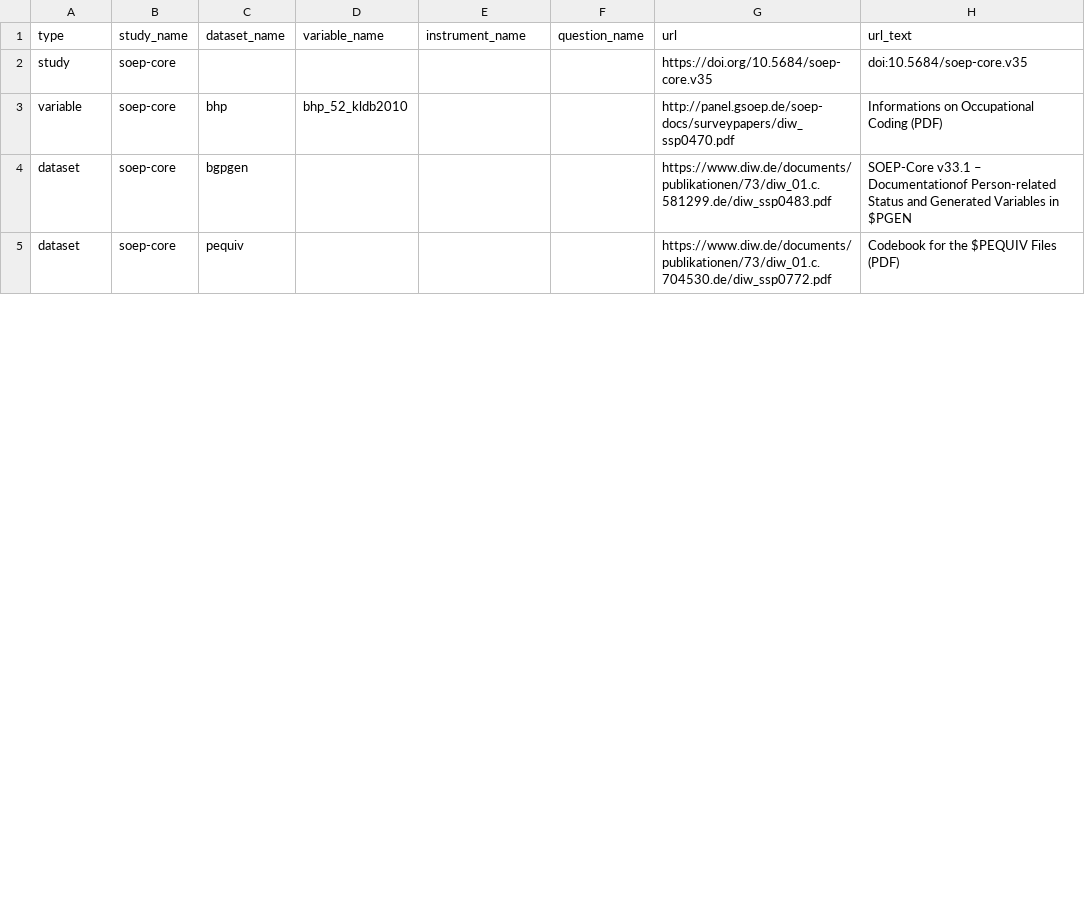
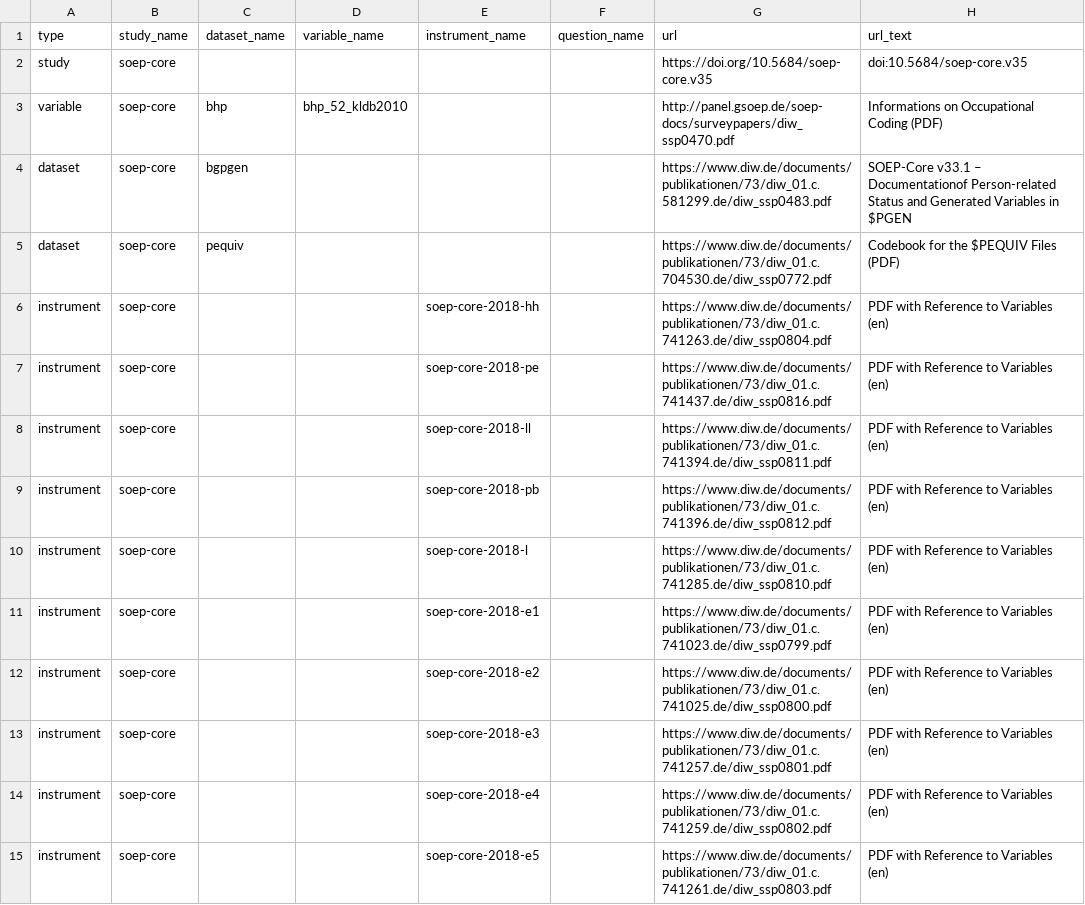
Before and after one commit to paneldata/soep-core, a CSV file: metadata/attachments.csv, drawn as a sheet; only a part is shown; the diff covers the shown part only.

Commit message:
Update metadata (#95)
* Update links to questionnaire PDFs
* Update study.md
  + Fill markdown table column

* Merge core2018ddr and core2018pb

```diff
--- a/metadata/attachments.csv
+++ b/metadata/attachments.csv
@@ -5 +5,11 @@ dataset,soep-core,bgpgen,,,,https://www.diw.de/documents/publikationen/73/diw_01
 dataset,soep-core,pequiv,,,,https://www.diw.de/documents/publikationen/73/diw_01.c.704530.de/diw_ssp0772.pdf,Codebook for the $PEQUIV Files (PDF)
+instrument,soep-core,,,soep-core-2018-hh,,https://www.diw.de/documents/publikationen/73/diw_01.c.741263.de/diw_ssp0804.pdf,PDF with Reference to Variables (en)
+instrument,soep-core,,,soep-core-2018-pe,,https://www.diw.de/documents/publikationen/73/diw_01.c.741437.de/diw_ssp0816.pdf,PDF with Reference to Variables (en)
+instrument,soep-core,,,soep-core-2018-ll,,https://www.diw.de/documents/publikationen/73/diw_01.c.741394.de/diw_ssp0811.pdf,PDF with Reference to Variables (en)
+instrument,soep-core,,,soep-core-2018-pb,,https://www.diw.de/documents/publikationen/73/diw_01.c.741396.de/diw_ssp0812.pdf,PDF with Reference to Variables (en)
+instrument,soep-core,,,soep-core-2018-l,,https://www.diw.de/documents/publikationen/73/diw_01.c.741285.de/diw_ssp0810.pdf,PDF with Reference to Variables (en)
+instrument,soep-core,,,soep-core-2018-e1,,https://www.diw.de/documents/publikationen/73/diw_01.c.741023.de/diw_ssp0799.pdf,PDF with Reference to Variables (en)
+instrument,soep-core,,,soep-core-2018-e2,,https://www.diw.de/documents/publikationen/73/diw_01.c.741025.de/diw_ssp0800.pdf,PDF with Reference to Variables (en)
+instrument,soep-core,,,soep-core-2018-e3,,https://www.diw.de/documents/publikationen/73/diw_01.c.741257.de/diw_ssp0801.pdf,PDF with Reference to Variables (en)
+instrument,soep-core,,,soep-core-2018-e4,,https://www.diw.de/documents/publikationen/73/diw_01.c.741259.de/diw_ssp0802.pdf,PDF with Reference to Variables (en)
+instrument,soep-core,,,soep-core-2018-e5,,https://www.diw.de/documents/publikationen/73/diw_01.c.741261.de/diw_ssp0803.pdf,PDF with Reference to Variables (en)
```
Also changed, not shown: 18 added rows and 22 edited cells elsewhere in this file, 2 other files.
